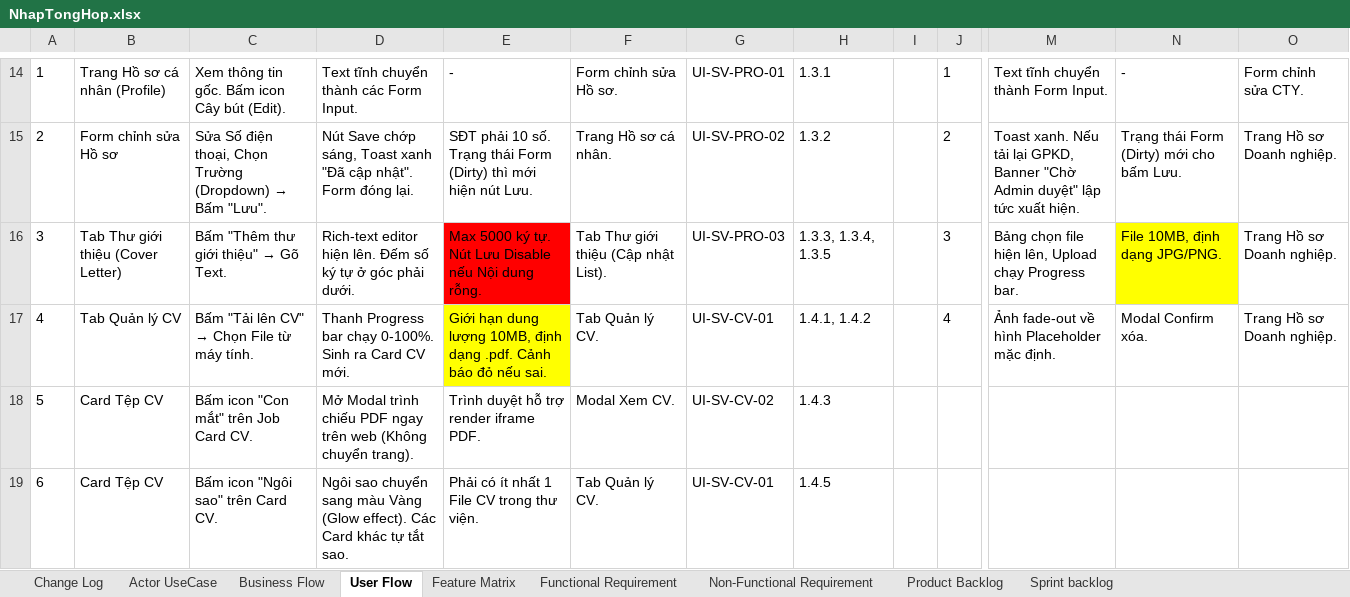
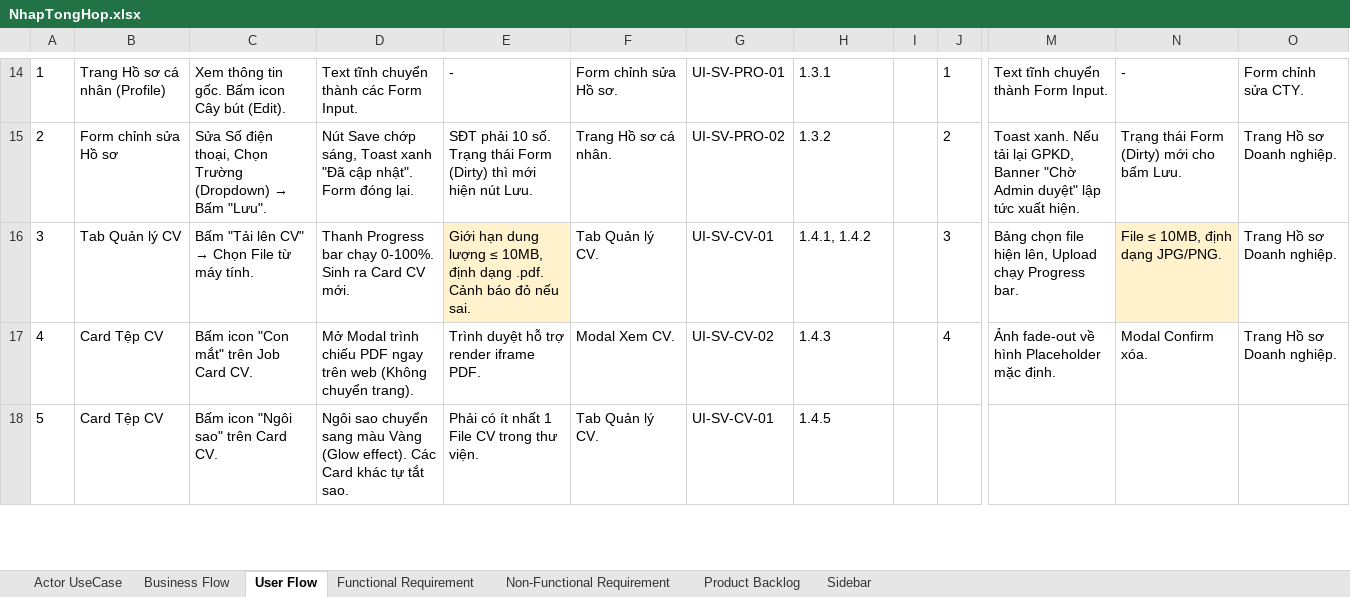
Before and after one commit to Johnny120905/CDTN02, an Excel workbook: tailieu/bailam/NhapTongHop.xlsx, sheet User Flow, drawn as a sheet; only a part is shown, gaps mark what is left out; values as stored, in another font and other column widths than the file's, no borders; charts and pictures not drawn; removed rows and columns are numbered as before the commit, all else as after; rows hold the shown columns only; the diff covers the shown part only; the diff names each change by its address in the sheet, - before the commit and + after, or states it on an @@ line.

```diff
--- a/tailieu/bailam/NhapTongHop.xlsx (sheet User Flow)
+++ b/tailieu/bailam/NhapTongHop.xlsx (sheet User Flow)
-sheet tab: Change Log
-sheet tab: Feature Matrix
-sheet tab: Sprint backlog
+sheet tab: Sidebar
-B16: Tab Thư giới thiệu (Cover Letter)
+B16: Tab Quản lý CV
@@ C16: Bấm "Thêm thư giới thiệu" → Gõ Text. → Bấm "Tải lên CV" → Chọn File từ máy tính. @@
-D16: Rich-text editor hiện lên. Đếm số ký tự ở góc phải dưới.
+D16: Thanh Progress bar chạy 0-100%. Sinh ra Card CV mới.
-E16: Max 5000 ký tự. Nút Lưu Disable nếu Nội dung rỗng.
+E16: Giới hạn dung lượng ≤ 10MB, định dạng .pdf. Cảnh báo đỏ nếu sai.
-E16 fill: #FF0000
+E16 fill: #FFF2CC
-F16: Tab Thư giới thiệu (Cập nhật List).
+F16: Tab Quản lý CV.
-G16: UI-SV-PRO-03
+G16: UI-SV-CV-01
-H16: 1.3.3, 1.3.4, 1.3.5
+H16: 1.4.1, 1.4.2
-N16: File 10MB, định dạng JPG/PNG.
+N16: File ≤ 10MB, định dạng JPG/PNG.
-N16 fill: #FFFF00
+N16 fill: #FFF2CC
-B17: Tab Quản lý CV
+B17: Card Tệp CV
@@ C17: Bấm "Tải lên CV" → Chọn File từ máy tính. → Bấm icon "Con mắt" trên Job Card CV. @@
-D17: Thanh Progress bar chạy 0-100%. Sinh ra Card CV mới.
+D17: Mở Modal trình chiếu PDF ngay trên web (Không chuyển trang).
-E17: Giới hạn dung lượng 10MB, định dạng .pdf. Cảnh báo đỏ nếu sai.
+E17: Trình duyệt hỗ trợ render iframe PDF.
-E17 fill: #FFFF00
+E17 fill: none
-F17: Tab Quản lý CV.
+F17: Modal Xem CV.
-G17: UI-SV-CV-01
+G17: UI-SV-CV-02
-H17: 1.4.1, 1.4.2
+H17: 1.4.3
-row 18: 5 | Card Tệp CV | Bấm icon "Con mắt" trên Job Card CV. | Mở Modal trình chiếu PDF ngay trên web (Không chuyển trang). | Trình duyệt hỗ trợ render iframe PDF. | Modal Xem CV. | UI-SV-CV-02 | 1.4.3
-A18: 6
+A18: 5
```
Also changed, not shown: 3 added rows, 3 removed rows, 159 edited cells, cell formats and merged cells elsewhere in this sheet, sheet Business Flow, sheet Functional Requirement, sheet Non-Functional Requirement, charts or pictures, 30 other files.
